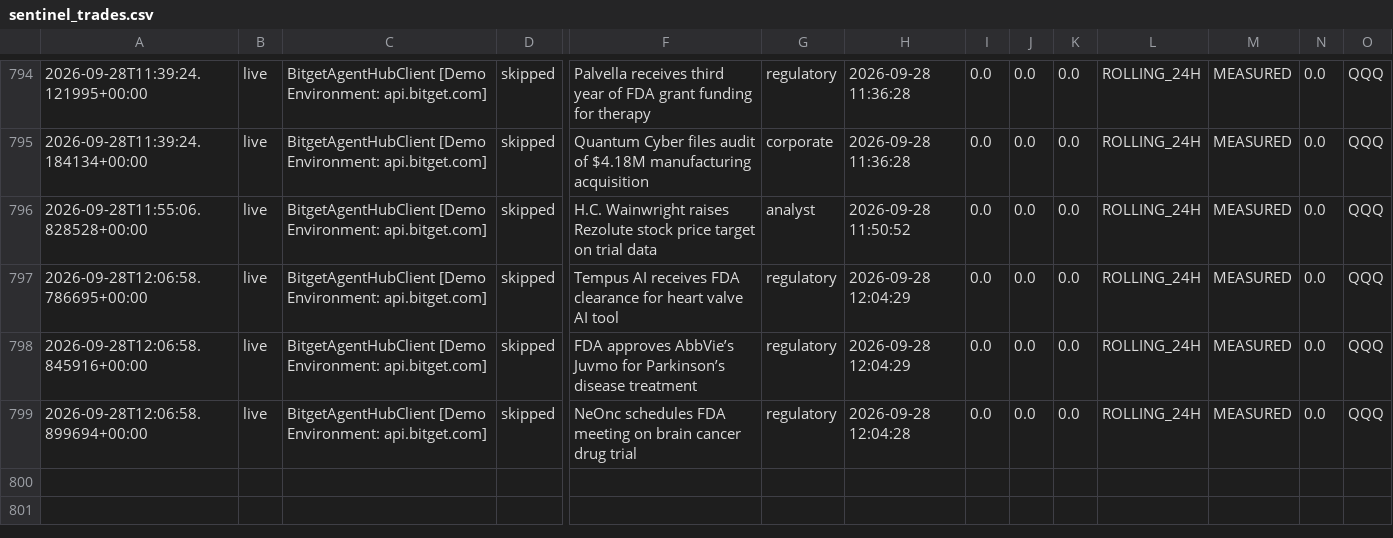
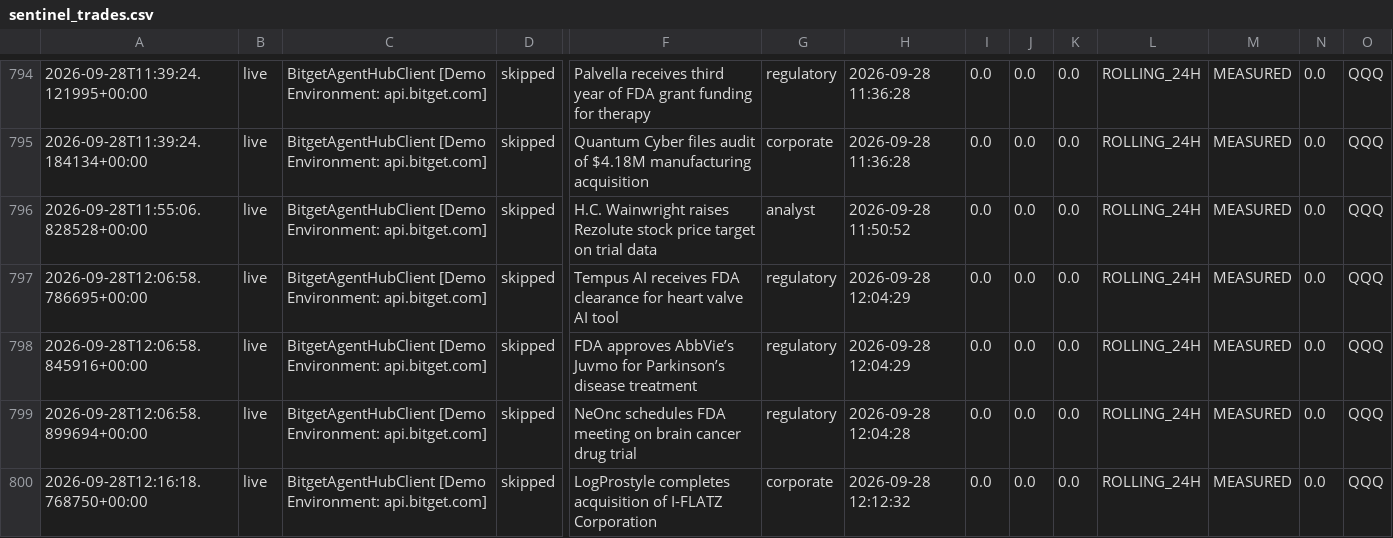
Before and after one commit to 0xSheriff/afterhours-sentinel, a CSV file: logs/sentinel_trades.csv, drawn as a sheet; only a part is shown, gaps mark what is left out; rows hold the shown columns only; the diff names each change by its address in the sheet, - before the commit and + after, or states it on an @@ line.

Commit message:
telemetry: sync live trade records (789 records)

```diff
--- a/logs/sentinel_trades.csv
+++ b/logs/sentinel_trades.csv
+row 800: 2026-09-28T12:16:18.768750+00:00 | live | BitgetAgentHubClient [Demo Environment: api.bitget.com] | skipped | LogProstyle completes acquisition of I-FLATZ Corporation | corporate | 2026-09-28 12:12:32 | 0.0 | 0.0 | 0.0 | ROLLING_24H | MEASURED | 0.0 | QQQ
```
Also changed, not shown: 3 other files.
